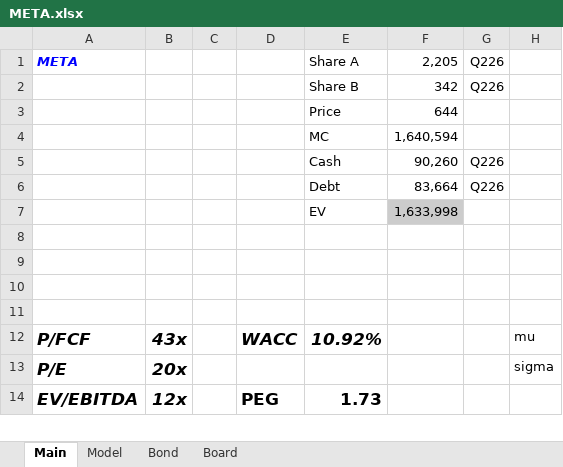
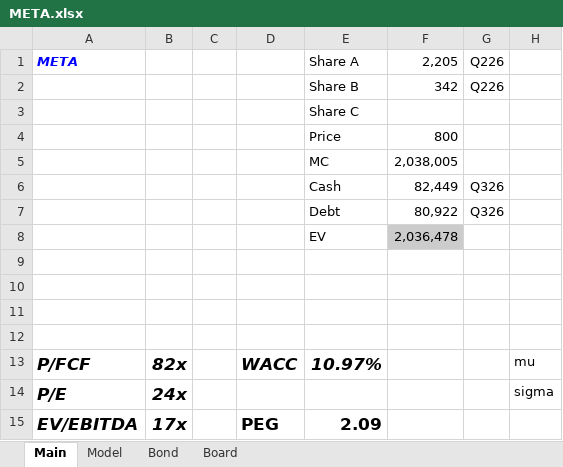
Before and after one commit to BeppeBaldassari/Filings, an Excel workbook: META.xlsx, sheet Main, drawn as a sheet; only a part is shown; values as stored, in another font and other column widths than the file's, no borders; charts and pictures not drawn; addresses are those after the commit; rows hold the shown columns only; the diff covers the shown part only; the diff names each change by its address in the sheet, - before the commit and + after, or states it on an @@ line.

```diff
--- a/META.xlsx (sheet Main)
+++ b/META.xlsx (sheet Main)
+row 3:  |  |  |  | Share C
-F4: 644
+F4: 800
-F5: 1,640,594
+F5: 2,038,005
-F6: 90,260
+F6: 82,449
-G6:G7: Q226
+G6:G7: Q326
-F7: 83,664
+F7: 80,922
-F8: 1,633,998
+F8: 2,036,478
-B13: 43x
+B13: 82x
-E13: 10.92%
+E13: 10.97%
-B14: 20x
+B14: 24x
-B15: 12x
+B15: 17x
-E15: 1.73
+E15: 2.09
```
Also changed, not shown: 9 edited cells elsewhere in this sheet, sheet Model, formulas that keep their value, charts or pictures.
